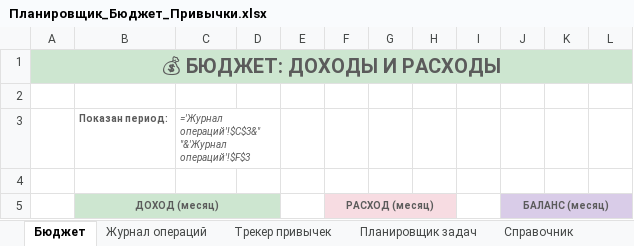
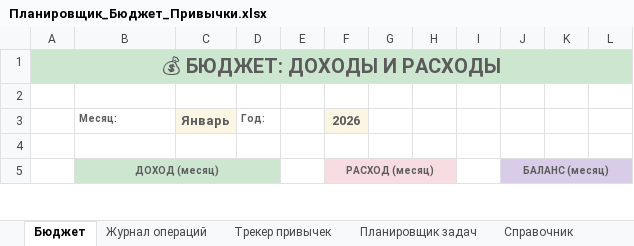
Before and after one commit to zvanna10199-hash/hello-world, an Excel workbook: Планировщик_Бюджет_Привычки.xlsx, sheet Бюджет, drawn as a sheet; only a part is shown; values as stored, in another font and other column widths than the file's, no borders; formulas without a stored value are shown as written; charts and pictures not drawn; removed rows and columns are numbered as before the commit, all else as after; the diff covers the shown part only; the diff names each change by its address in the sheet, - before the commit and + after, or states it on an @@ line.

```diff
--- a/Планировщик_Бюджет_Привычки.xlsx (sheet Бюджет)
+++ b/Планировщик_Бюджет_Привычки.xlsx (sheet Бюджет)
-row 3:  | Показан период: | ='Журнал операций'!$C$3&" "&'Журнал операций'!$F$3
+row 3:  | Месяц: | Январь | Год: |  | 2026
```
Also changed, not shown: 49 edited cells elsewhere in this sheet, sheet Журнал операций, 1 other file.
